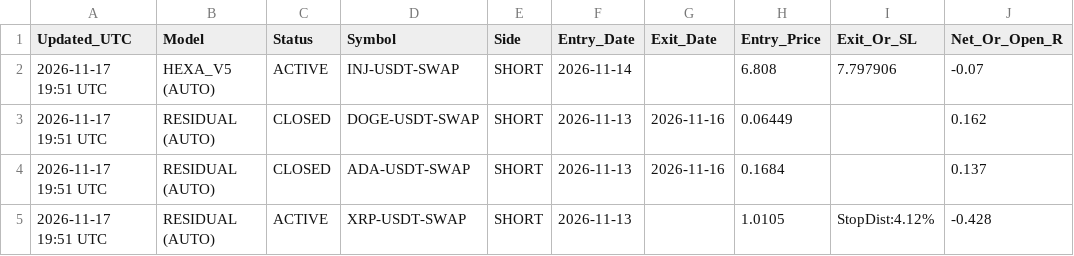
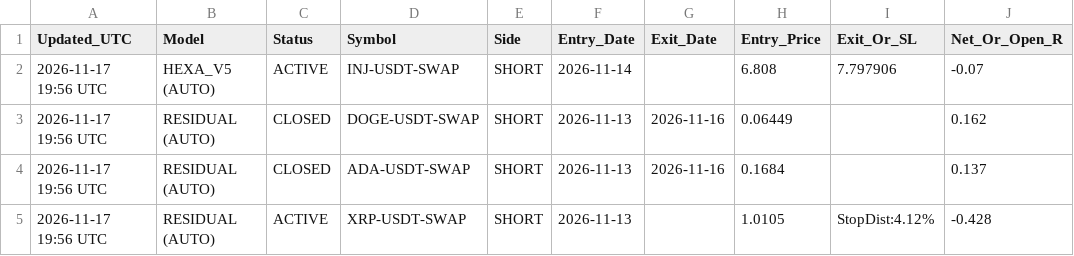
Before and after one commit to ahmednabeelshah/smc-paper-scanner, a CSV file: master_trade_log.csv, drawn as a sheet; only a part is shown; the diff names each change by its address in the sheet, - before the commit and + after, or states it on an @@ line.

```diff
--- a/master_trade_log.csv
+++ b/master_trade_log.csv
-A2:A5 (Updated_UTC): 2026-11-17 19:51 UTC
+A2:A5 (Updated_UTC): 2026-11-17 19:56 UTC
```
Also changed, not shown: 2 other files.
